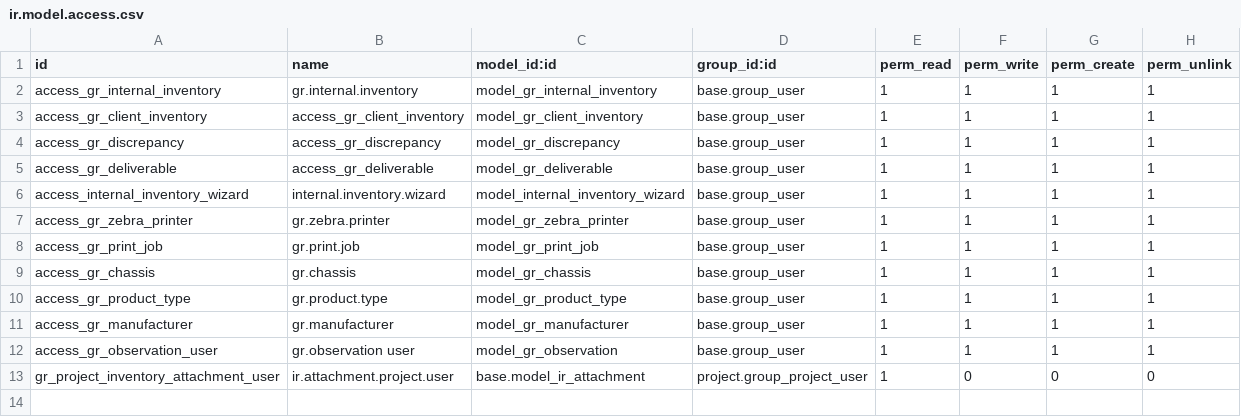
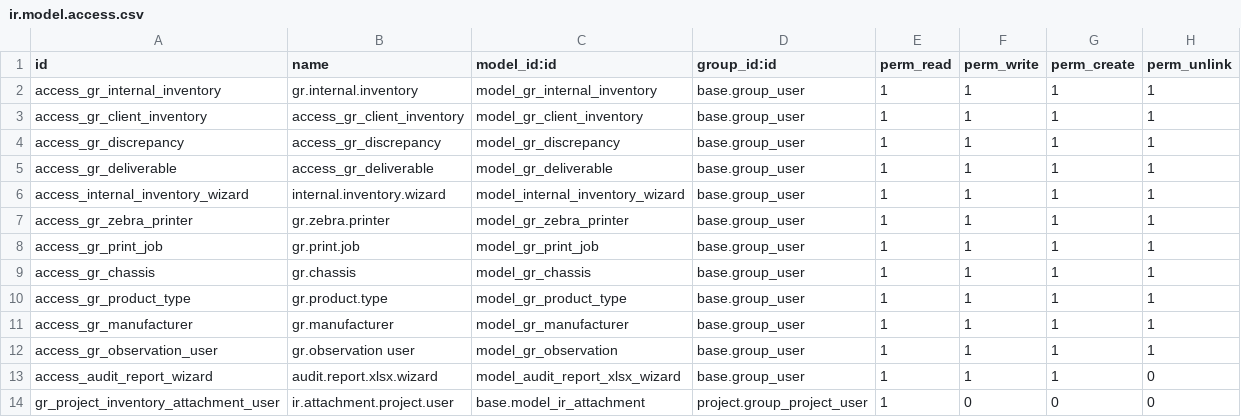
Before and after one commit to greenremarket/gr_project_inventory, a CSV file: gr_project_inventory/security/ir.model.access.csv, drawn as a sheet; the diff names each change by its address in the sheet, - before the commit and + after, or states it on an @@ line.

Commit message:
feat: Add audit reports XLSX functionality

```diff
--- a/gr_project_inventory/security/ir.model.access.csv
+++ b/gr_project_inventory/security/ir.model.access.csv
+row 13: access_audit_report_wizard | audit.report.xlsx.wizard | model_audit_report_xlsx_wizard | base.group_user | 1 | 1 | 1 | 0
```
Also changed, not shown: 13 other files.
